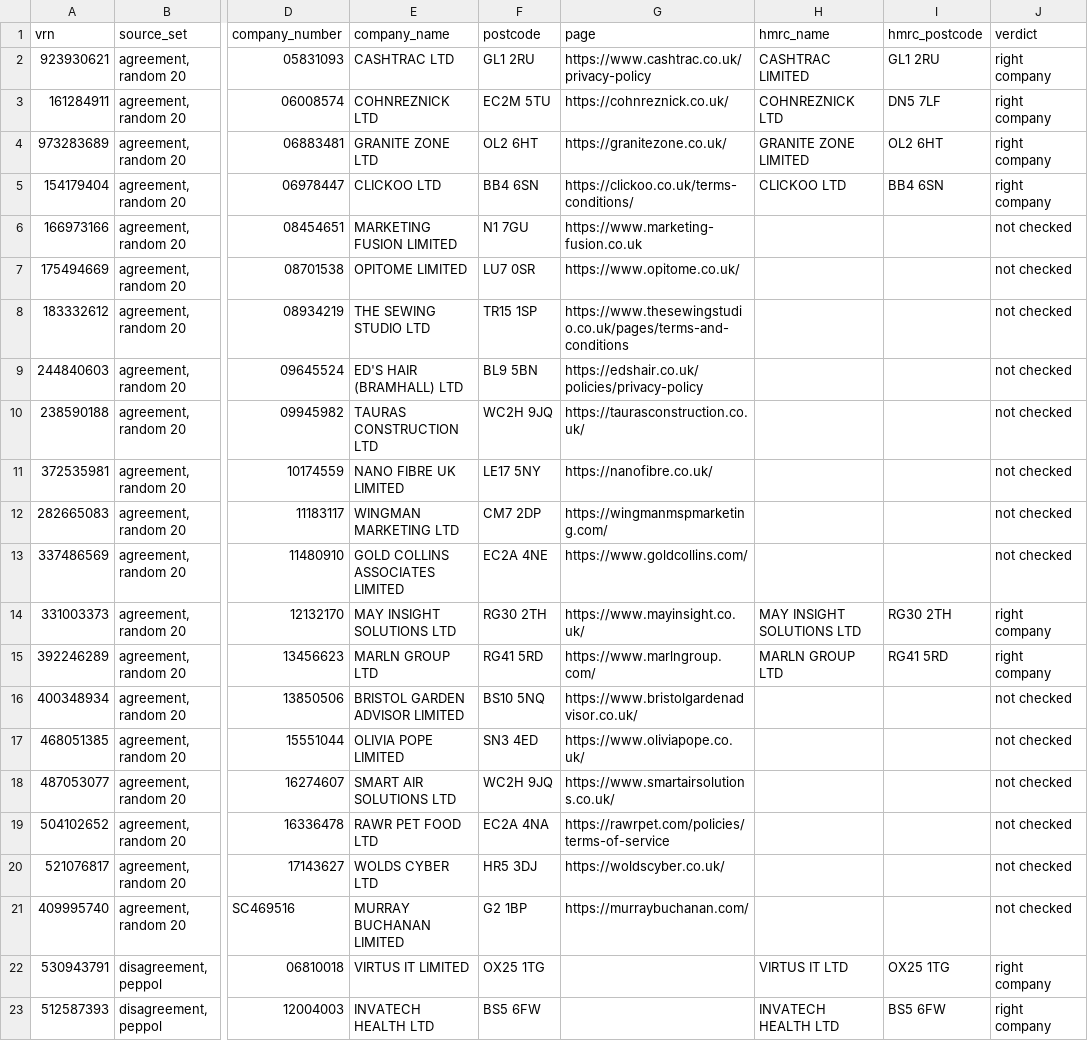
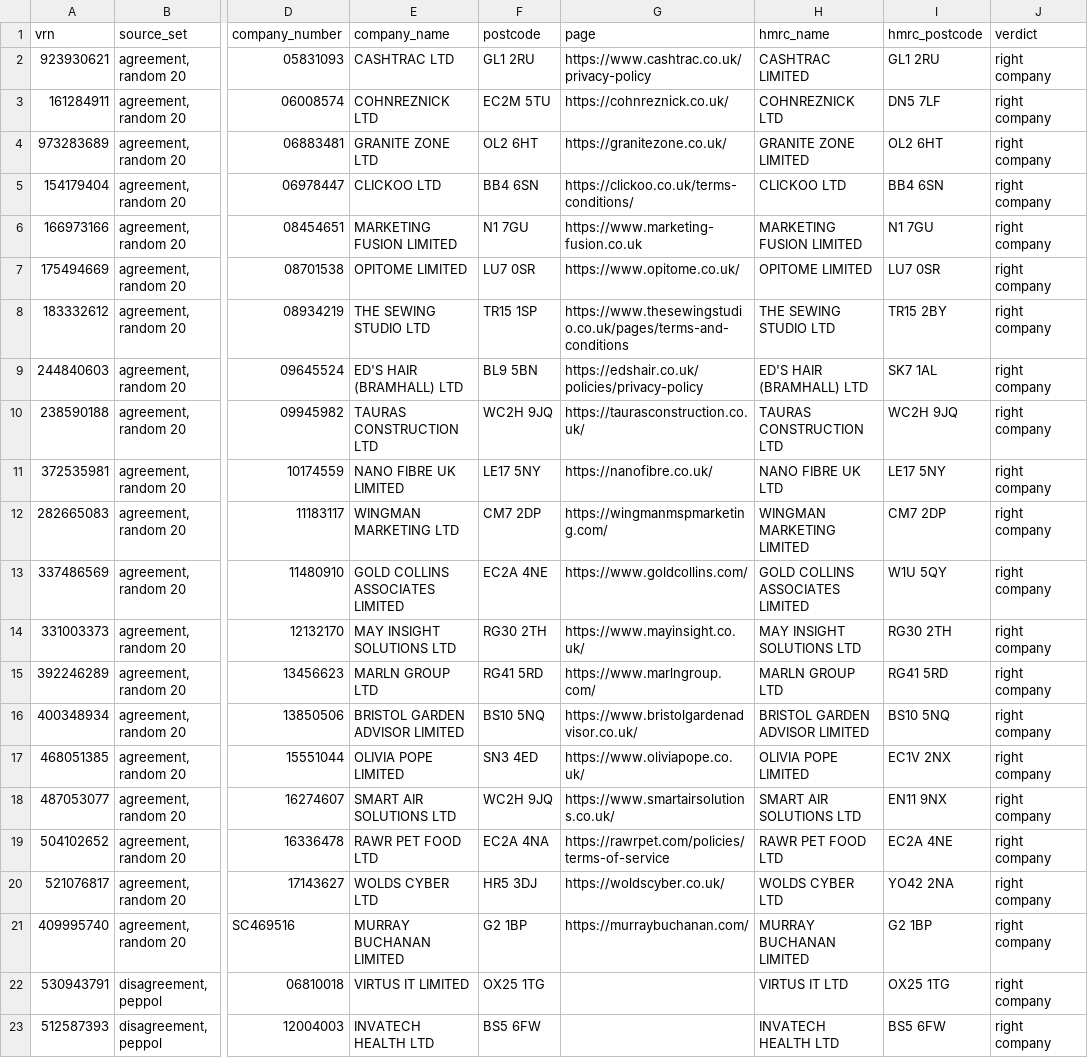
Before and after one commit to V1c99/uk-vat-discovery, a CSV file: results/hmrc/scored_2.csv, drawn as a sheet; only a part is shown, gaps mark what is left out; the diff covers the shown part only; the diff names each change by its address in the sheet, - before the commit and + after, or states it on an @@ line.

```diff
--- a/results/hmrc/scored_2.csv
+++ b/results/hmrc/scored_2.csv
-H6 (hmrc_name): (empty)
+H6 (hmrc_name): MARKETING FUSION LIMITED
-I6 (hmrc_postcode): (empty)
+I6 (hmrc_postcode): N1 7GU
-J6:J13 (verdict): not checked
+J6:J13 (verdict): right company
-H7 (hmrc_name): (empty)
+H7 (hmrc_name): OPITOME LIMITED
-I7 (hmrc_postcode): (empty)
+I7 (hmrc_postcode): LU7 0SR
-H8 (hmrc_name): (empty)
+H8 (hmrc_name): THE SEWING STUDIO LTD
-I8 (hmrc_postcode): (empty)
+I8 (hmrc_postcode): TR15 2BY
-H9 (hmrc_name): (empty)
+H9 (hmrc_name): ED'S HAIR (BRAMHALL) LTD
-I9 (hmrc_postcode): (empty)
+I9 (hmrc_postcode): SK7 1AL
-H10 (hmrc_name): (empty)
+H10 (hmrc_name): TAURAS CONSTRUCTION LTD
-I10 (hmrc_postcode): (empty)
+I10 (hmrc_postcode): WC2H 9JQ
-H11 (hmrc_name): (empty)
+H11 (hmrc_name): NANO FIBRE UK LTD
-I11 (hmrc_postcode): (empty)
+I11 (hmrc_postcode): LE17 5NY
-H12 (hmrc_name): (empty)
+H12 (hmrc_name): WINGMAN MARKETING LIMITED
-I12 (hmrc_postcode): (empty)
+I12 (hmrc_postcode): CM7 2DP
-H13 (hmrc_name): (empty)
+H13 (hmrc_name): GOLD COLLINS ASSOCIATES LIMITED
-I13 (hmrc_postcode): (empty)
+I13 (hmrc_postcode): W1U 5QY
-H16 (hmrc_name): (empty)
+H16 (hmrc_name): BRISTOL GARDEN ADVISOR LIMITED
-I16 (hmrc_postcode): (empty)
+I16 (hmrc_postcode): BS10 5NQ
-J16:J21 (verdict): not checked
+J16:J21 (verdict): right company
-H17 (hmrc_name): (empty)
+H17 (hmrc_name): OLIVIA POPE LIMITED
-I17 (hmrc_postcode): (empty)
+I17 (hmrc_postcode): EC1V 2NX
-H18 (hmrc_name): (empty)
+H18 (hmrc_name): SMART AIR SOLUTIONS LTD
-I18 (hmrc_postcode): (empty)
+I18 (hmrc_postcode): EN11 9NX
-H19 (hmrc_name): (empty)
+H19 (hmrc_name): RAWR PET FOOD LTD
-I19 (hmrc_postcode): (empty)
+I19 (hmrc_postcode): EC2A 4NE
-H20 (hmrc_name): (empty)
+H20 (hmrc_name): WOLDS CYBER LTD
-I20 (hmrc_postcode): (empty)
+I20 (hmrc_postcode): YO42 2NA
-H21 (hmrc_name): (empty)
+H21 (hmrc_name): MURRAY BUCHANAN LIMITED
-I21 (hmrc_postcode): (empty)
+I21 (hmrc_postcode): G2 1BP
```
Also changed, not shown: 20 edited cells elsewhere in this file, results/hmrc/checks_2.csv, 2 other files.
